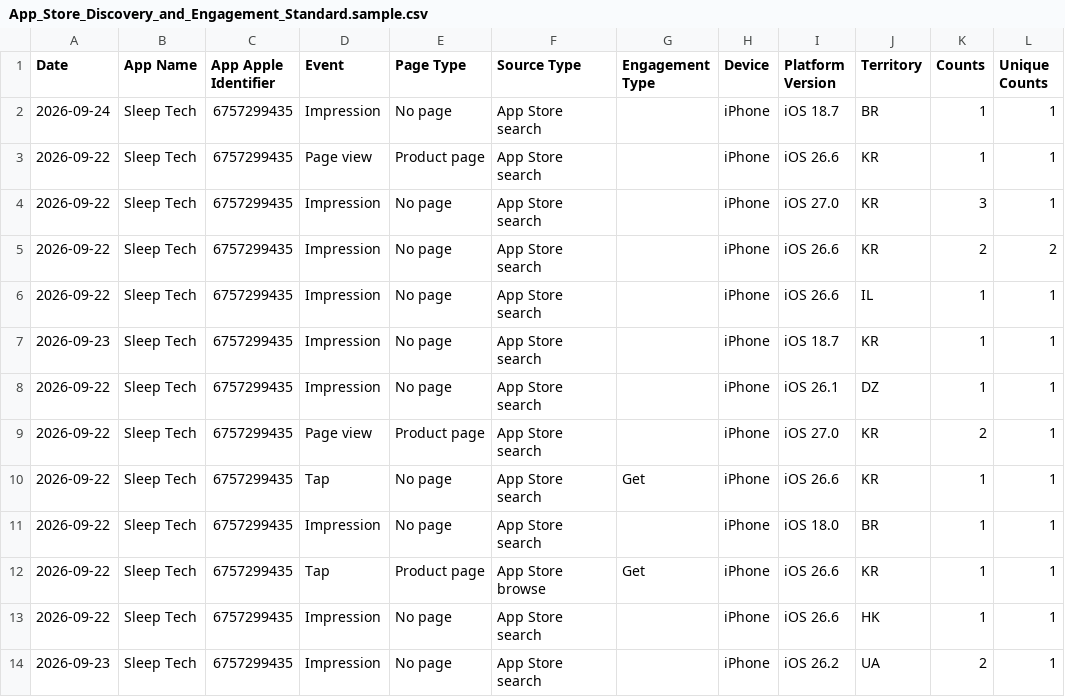
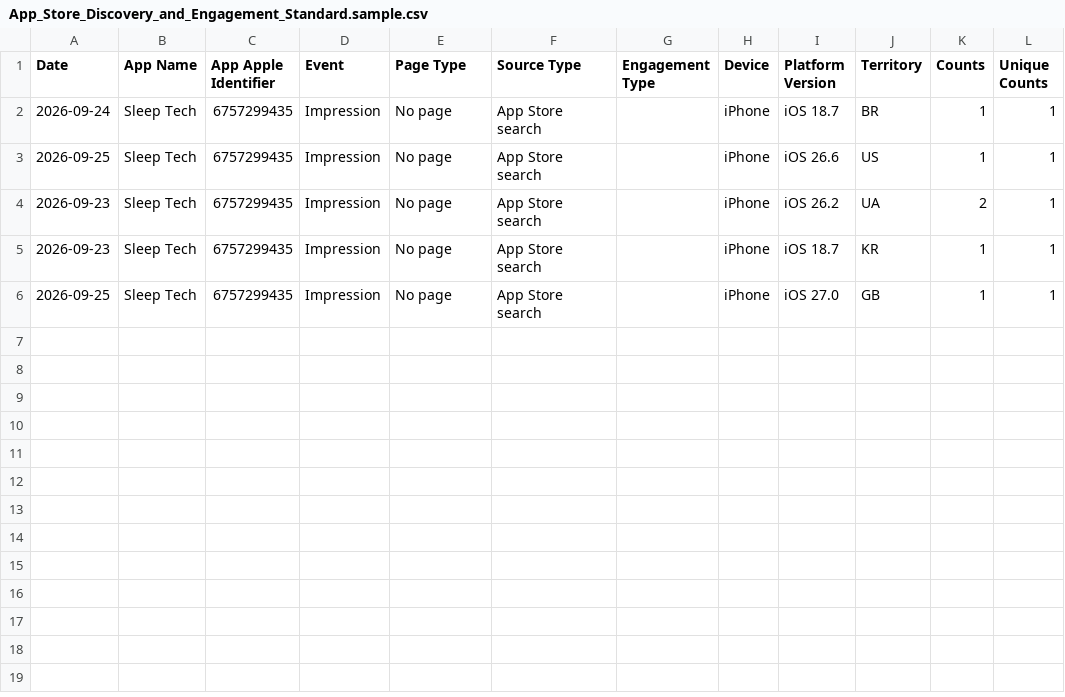
Before and after one commit to workingtomkwak-cmd/sleeptech-dashboard, a CSV file: data/raw/App_Store_Discovery_and_Engagement_Standard.sample.csv, drawn as a sheet.

```diff
--- a/data/raw/App_Store_Discovery_and_Engagement_Standard.sample.csv
+++ b/data/raw/App_Store_Discovery_and_Engagement_Standard.sample.csv
@@ -2,13 +2,5 @@ Date	App Name	App Apple Identifier	Event	Page Type	Source Type	Engagement Type	D
 2026-09-24	Sleep Tech	6757299435	Impression	No page	App Store search		iPhone	iOS 18.7	BR	1	1
-2026-09-22	Sleep Tech	6757299435	Page view	Product page	App Store search		iPhone	iOS 26.6	KR	1	1
-2026-09-22	Sleep Tech	6757299435	Impression	No page	App Store search		iPhone	iOS 27.0	KR	3	1
-2026-09-22	Sleep Tech	6757299435	Impression	No page	App Store search		iPhone	iOS 26.6	KR	2	2
-2026-09-22	Sleep Tech	6757299435	Impression	No page	App Store search		iPhone	iOS 26.6	IL	1	1
+2026-09-25	Sleep Tech	6757299435	Impression	No page	App Store search		iPhone	iOS 26.6	US	1	1
+2026-09-23	Sleep Tech	6757299435	Impression	No page	App Store search		iPhone	iOS 26.2	UA	2	1
 2026-09-23	Sleep Tech	6757299435	Impression	No page	App Store search		iPhone	iOS 18.7	KR	1	1
-2026-09-22	Sleep Tech	6757299435	Impression	No page	App Store search		iPhone	iOS 26.1	DZ	1	1
-2026-09-22	Sleep Tech	6757299435	Page view	Product page	App Store search		iPhone	iOS 27.0	KR	2	1
-2026-09-22	Sleep Tech	6757299435	Tap	No page	App Store search	Get	iPhone	iOS 26.6	KR	1	1
-2026-09-22	Sleep Tech	6757299435	Impression	No page	App Store search		iPhone	iOS 18.0	BR	1	1
-2026-09-22	Sleep Tech	6757299435	Tap	Product page	App Store browse	Get	iPhone	iOS 26.6	KR	1	1
-2026-09-22	Sleep Tech	6757299435	Impression	No page	App Store search		iPhone	iOS 26.6	HK	1	1
-2026-09-23	Sleep Tech	6757299435	Impression	No page	App Store search		iPhone	iOS 26.2	UA	2	1
+2026-09-25	Sleep Tech	6757299435	Impression	No page	App Store search		iPhone	iOS 27.0	GB	1	1
```
Also changed, not shown: 1 other file.
